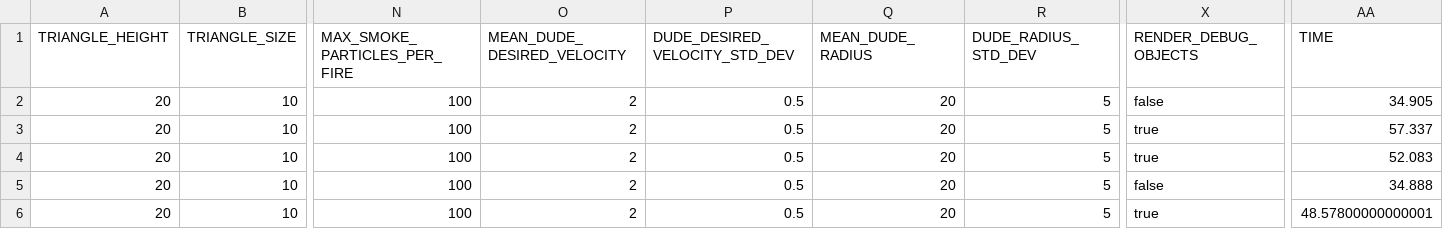
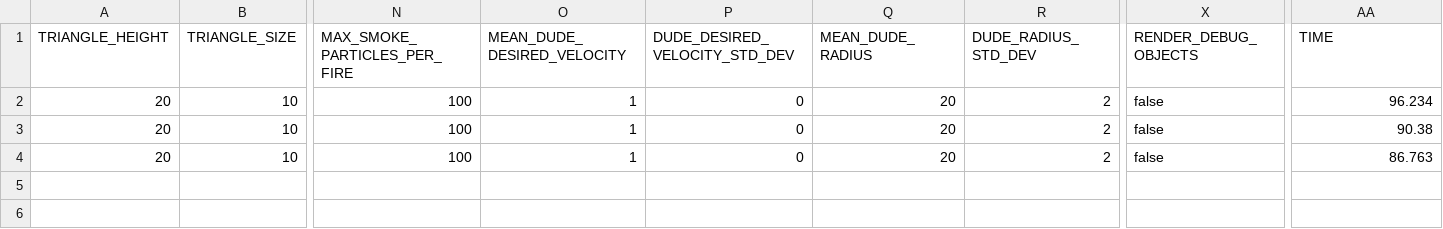
Before and after one commit to Tyratox/burning-man, a CSV file: doc/plots/Exp_1_Plot_1_Presets_1.csv, drawn as a sheet; only a part is shown, gaps mark what is left out; removed rows and columns are numbered as before the commit, all else as after; rows hold the shown columns only; the diff names each change by its address in the sheet, - before the commit and + after, or states it on an @@ line.

```diff
--- a/doc/plots/Exp_1_Plot_1_Presets_1.csv
+++ b/doc/plots/Exp_1_Plot_1_Presets_1.csv
-O2:O3 (MEAN_DUDE_DESIRED_VELOCITY): 2
+O2:O3 (MEAN_DUDE_DESIRED_VELOCITY): 1
-P2:P3 (DUDE_DESIRED_VELOCITY_STD_DEV): 0.5
+P2:P3 (DUDE_DESIRED_VELOCITY_STD_DEV): 0
-R2:R3 (DUDE_RADIUS_STD_DEV): 5
+R2:R3 (DUDE_RADIUS_STD_DEV): 2
-AA2 (TIME): 34.905
+AA2 (TIME): 96.234
-X3 (RENDER_DEBUG_OBJECTS): true
+X3 (RENDER_DEBUG_OBJECTS): false
-AA3 (TIME): 57.337
+AA3 (TIME): 90.38
-row 4: 20 | 10 | 100 | 2 | 0.5 | 20 | 5 | true | 52.083
-O4 (MEAN_DUDE_DESIRED_VELOCITY): 2
+O4 (MEAN_DUDE_DESIRED_VELOCITY): 1
-P4 (DUDE_DESIRED_VELOCITY_STD_DEV): 0.5
+P4 (DUDE_DESIRED_VELOCITY_STD_DEV): 0
-R4 (DUDE_RADIUS_STD_DEV): 5
+R4 (DUDE_RADIUS_STD_DEV): 2
-AA4 (TIME): 34.888
+AA4 (TIME): 86.763
-row 6: 20 | 10 | 100 | 2 | 0.5 | 20 | 5 | true | 48.57800000000001
```
Also changed, not shown: doc/plots/Exp_1_Plot_1_Presets_2.csv, doc/plots/Exp_1_Plot_1_Presets_3.csv, 6 other files.
